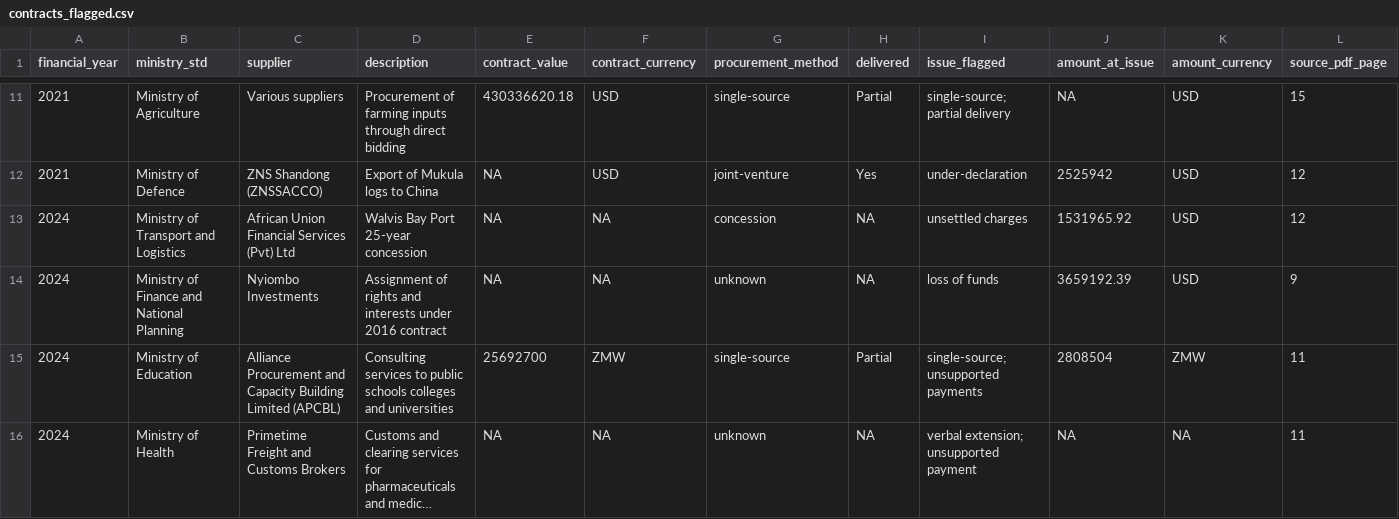
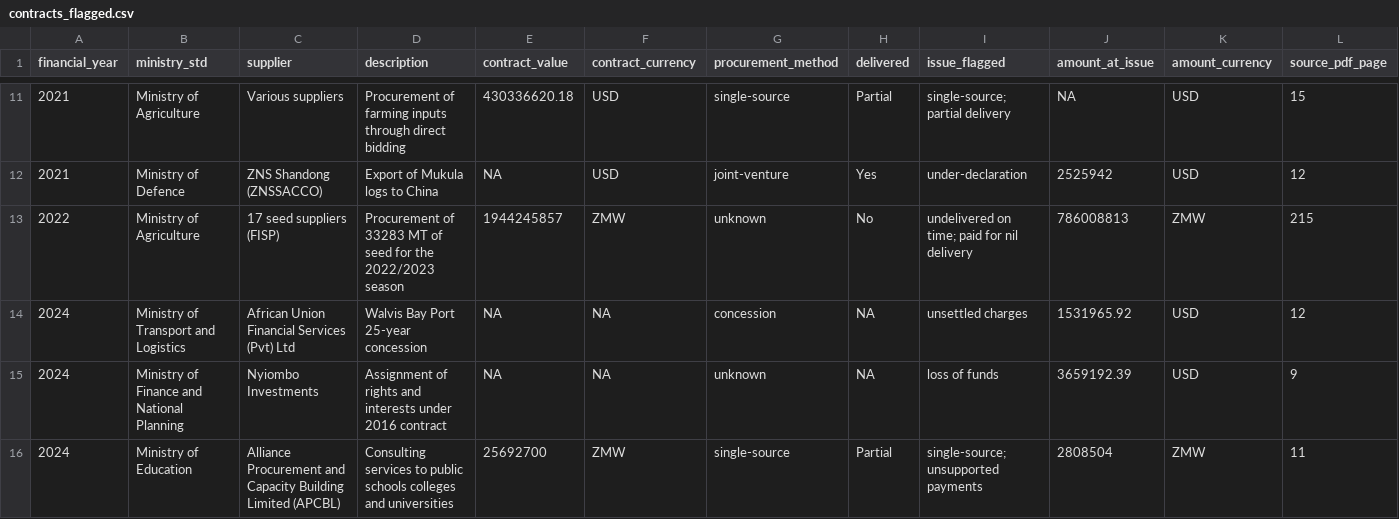
Before and after one commit to Chanza-bj/AG_Report_Analysis, a CSV file: data_clean/contracts_flagged.csv, drawn as a sheet; only a part is shown, gaps mark what is left out; the shorter side is filled out with more unchanged rows; long unchanged cells end in …; rows hold the shown columns only; the diff names each change by its address in the sheet, - before the commit and + after, or states it on an @@ line.

Commit message:
Add 2022 FISP seed delivery data (verified, page 215); delivery-by-year and seed charts on dashboard

```diff
--- a/data_clean/contracts_flagged.csv
+++ b/data_clean/contracts_flagged.csv
+row 13: 2022 | Ministry of Agriculture | 17 seed suppliers (FISP) | Procurement of 33283 MT of seed for the 2022/2023 season | 1944245857 | ZMW | unknown | No | undelivered on time; paid for nil delivery | 786008813 | ZMW | 215
```
Also changed, not shown: 4 other files.
